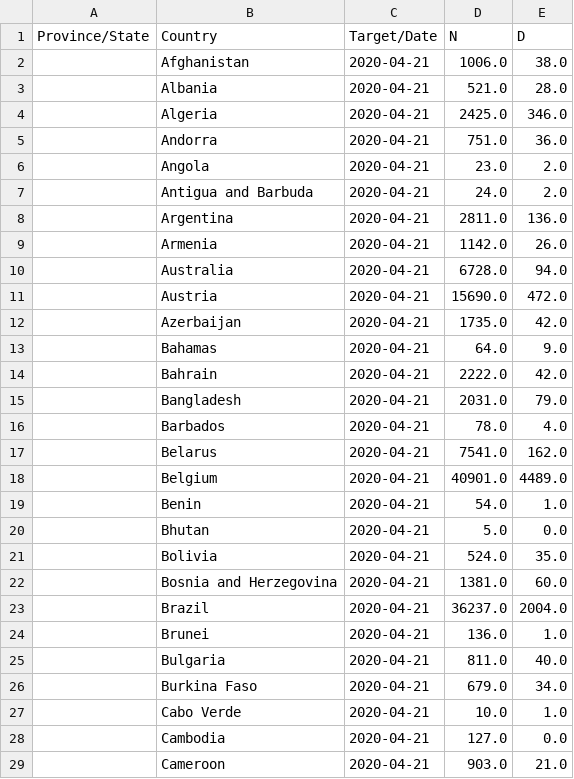
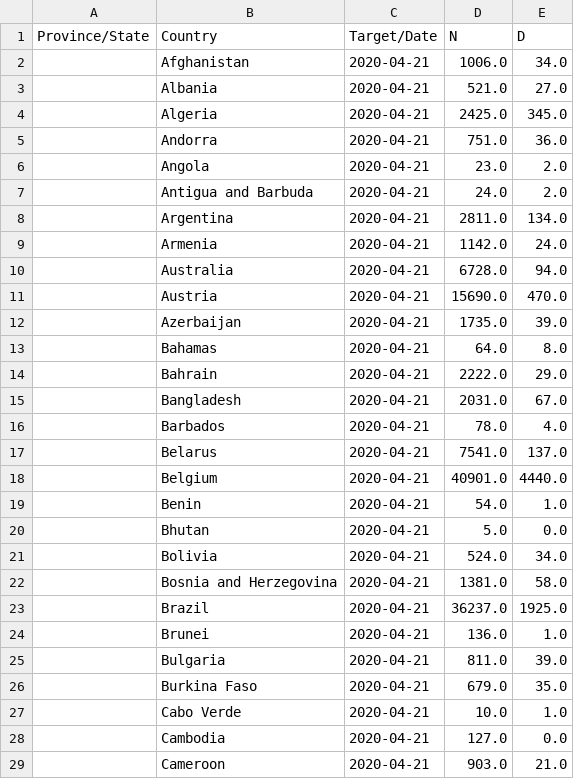
Before and after one commit to stefanstrub/covid-19-predictions, a CSV file: predictions/7day_prediction_2020-04-21.csv, drawn as a sheet; only a part is shown; the diff covers the shown part only.

```diff
--- a/predictions/7day_prediction_2020-04-21.csv
+++ b/predictions/7day_prediction_2020-04-21.csv
@@ -1,5 +1,5 @@
 Province/State,Country,Target/Date,N,D
-,Afghanistan,2020-04-21,1006.0,38.0
-,Albania,2020-04-21,521.0,28.0
-,Algeria,2020-04-21,2425.0,346.0
+,Afghanistan,2020-04-21,1006.0,34.0
+,Albania,2020-04-21,521.0,27.0
+,Algeria,2020-04-21,2425.0,345.0
 ,Andorra,2020-04-21,751.0,36.0
@@ -7,21 +7,21 @@ Province/State,Country,Target/Date,N,D
 ,Antigua and Barbuda,2020-04-21,24.0,2.0
-,Argentina,2020-04-21,2811.0,136.0
-,Armenia,2020-04-21,1142.0,26.0
+,Argentina,2020-04-21,2811.0,134.0
+,Armenia,2020-04-21,1142.0,24.0
 ,Australia,2020-04-21,6728.0,94.0
-,Austria,2020-04-21,15690.0,472.0
-,Azerbaijan,2020-04-21,1735.0,42.0
-,Bahamas,2020-04-21,64.0,9.0
-,Bahrain,2020-04-21,2222.0,42.0
-,Bangladesh,2020-04-21,2031.0,79.0
+,Austria,2020-04-21,15690.0,470.0
+,Azerbaijan,2020-04-21,1735.0,39.0
+,Bahamas,2020-04-21,64.0,8.0
+,Bahrain,2020-04-21,2222.0,29.0
+,Bangladesh,2020-04-21,2031.0,67.0
 ,Barbados,2020-04-21,78.0,4.0
-,Belarus,2020-04-21,7541.0,162.0
-,Belgium,2020-04-21,40901.0,4489.0
+,Belarus,2020-04-21,7541.0,137.0
+,Belgium,2020-04-21,40901.0,4440.0
 ,Benin,2020-04-21,54.0,1.0
 ,Bhutan,2020-04-21,5.0,0.0
-,Bolivia,2020-04-21,524.0,35.0
-,Bosnia and Herzegovina,2020-04-21,1381.0,60.0
-,Brazil,2020-04-21,36237.0,2004.0
+,Bolivia,2020-04-21,524.0,34.0
+,Bosnia and Herzegovina,2020-04-21,1381.0,58.0
+,Brazil,2020-04-21,36237.0,1925.0
 ,Brunei,2020-04-21,136.0,1.0
-,Bulgaria,2020-04-21,811.0,40.0
-,Burkina Faso,2020-04-21,679.0,34.0
+,Bulgaria,2020-04-21,811.0,39.0
+,Burkina Faso,2020-04-21,679.0,35.0
 ,Cabo Verde,2020-04-21,10.0,1.0
```
Also changed, not shown: 90 edited cells elsewhere in this file, predictions/2day_prediction_2020-04-16.csv, predictions/30day_prediction_2020-05-14.csv, 5 other files.
